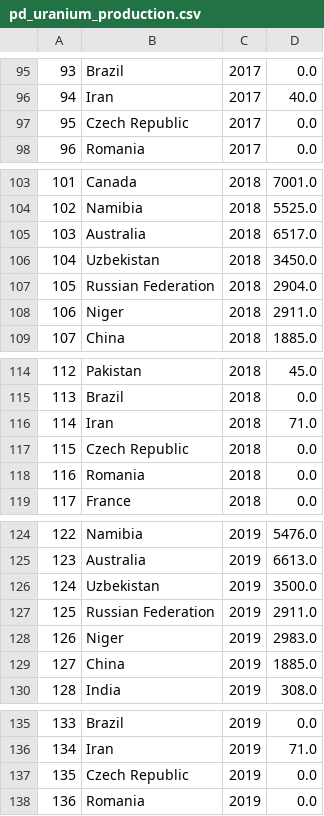
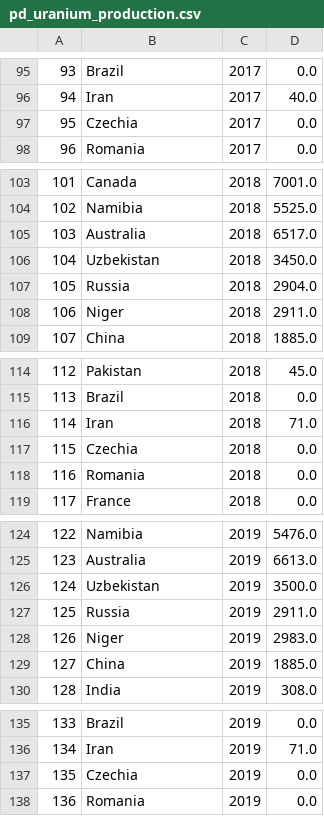
Before and after one commit to ShahriyarHuseynli/ShahriyarHuseynli.github.io, a CSV file: pd_uranium_production.csv, drawn as a sheet; only a part is shown, gaps mark what is left out; the diff covers the shown part only.

```diff
--- a/pd_uranium_production.csv
+++ b/pd_uranium_production.csv
@@ -96,3 +96,3 @@
 94,Iran,2017,40.0
-95,Czech Republic,2017,0.0
+95,Czechia,2017,0.0
 96,Romania,2017,0.0
@@ -106,3 +106,3 @@
 104,Uzbekistan,2018,3450.0
-105,Russian Federation,2018,2904.0
+105,Russia,2018,2904.0
 106,Niger,2018,2911.0
@@ -116,3 +116,3 @@
 114,Iran,2018,71.0
-115,Czech Republic,2018,0.0
+115,Czechia,2018,0.0
 116,Romania,2018,0.0
@@ -126,3 +126,3 @@
 124,Uzbekistan,2019,3500.0
-125,Russian Federation,2019,2911.0
+125,Russia,2019,2911.0
 126,Niger,2019,2983.0
@@ -136,3 +136,3 @@
 134,Iran,2019,71.0
-135,Czech Republic,2019,0.0
+135,Czechia,2019,0.0
 136,Romania,2019,0.0
```
Also changed, not shown: 1 added row, 1 removed row and 15 edited cells elsewhere in this file.
